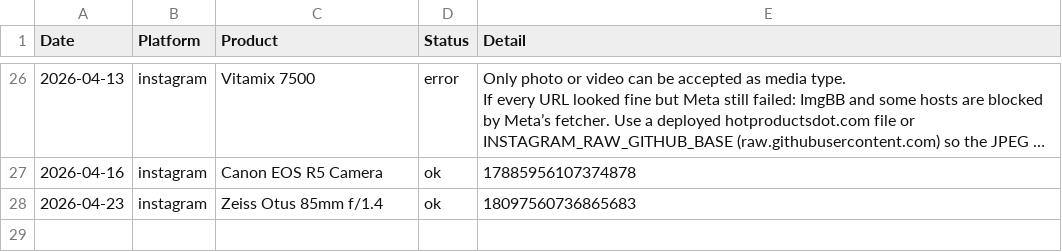
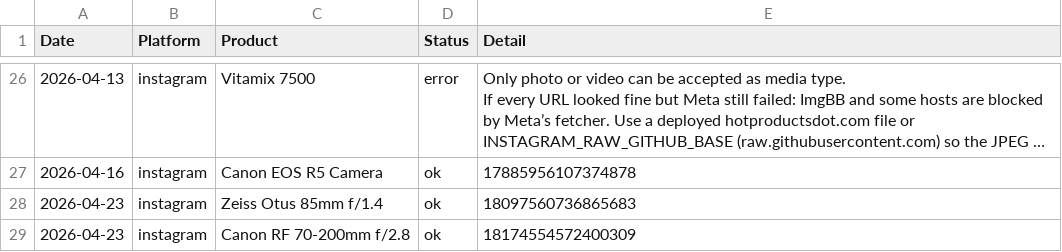
Before and after one commit to hotproductsdot-com/hotproductsdot-v2, a CSV file: marketing-campaigns/post_log.csv, drawn as a sheet; only a part is shown, gaps mark what is left out; long unchanged cells end in …; the diff names each change by its address in the sheet, - before the commit and + after, or states it on an @@ line.

```diff
--- a/marketing-campaigns/post_log.csv
+++ b/marketing-campaigns/post_log.csv
+row 29: 2026-04-23 | instagram | Canon RF 70-200mm f/2.8 | ok | 18174554572400309
```
